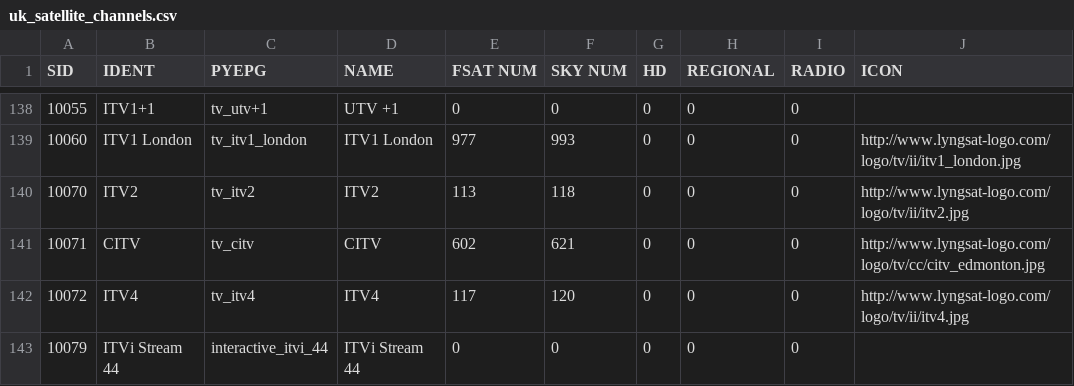
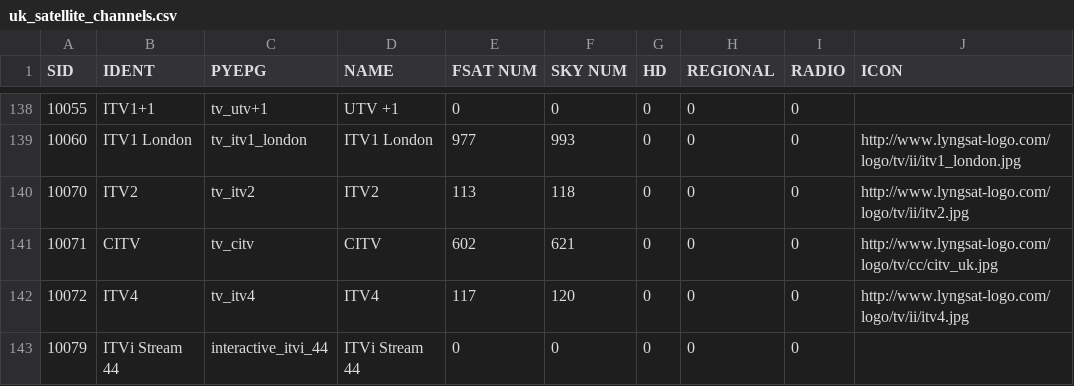
Before and after one commit to adamsutton/PyEPG, a CSV file: data/uk_satellite_channels.csv, drawn as a sheet; only a part is shown, gaps mark what is left out.

Commit message:
Minor update to channel data.

```diff
--- a/data/uk_satellite_channels.csv
+++ b/data/uk_satellite_channels.csv
@@ -140,3 +140,3 @@ SID,IDENT,PYEPG,NAME,FSAT NUM,SKY NUM,HD,REGIONAL,RADIO,ICON
 10070,ITV2,tv_itv2,ITV2,113,118,0,0,0,http://www.lyngsat-logo.com/logo/tv/ii/itv2.jpg
-10071,CITV,tv_citv,CITV,602,621,0,0,0,http://www.lyngsat-logo.com/logo/tv/cc/citv_edmonton.jpg
+10071,CITV,tv_citv,CITV,602,621,0,0,0,http://www.lyngsat-logo.com/logo/tv/cc/citv_uk.jpg
 10072,ITV4,tv_itv4,ITV4,117,120,0,0,0,http://www.lyngsat-logo.com/logo/tv/ii/itv4.jpg
```
